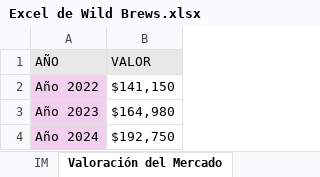
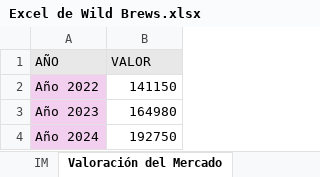
Before and after one commit to fran150802/Wild-Brews-Expor-Canad-, an Excel workbook: Excel de Wild Brews.xlsx, sheet Valoración del Mercado, drawn as a sheet; values as stored, in another font and other column widths than the file's, no borders; the diff names each change by its address in the sheet, - before the commit and + after, or states it on an @@ line.

Commit message:
Add files via upload

```diff
--- a/Excel de Wild Brews.xlsx (sheet Valoración del Mercado)
+++ b/Excel de Wild Brews.xlsx (sheet Valoración del Mercado)
-B2 (VALOR): $141,150
+B2 (VALOR): 141150
-B3 (VALOR): $164,980
+B3 (VALOR): 164980
-B4 (VALOR): $192,750
+B4 (VALOR): 192750
```
Also changed, not shown: sheet IM.
